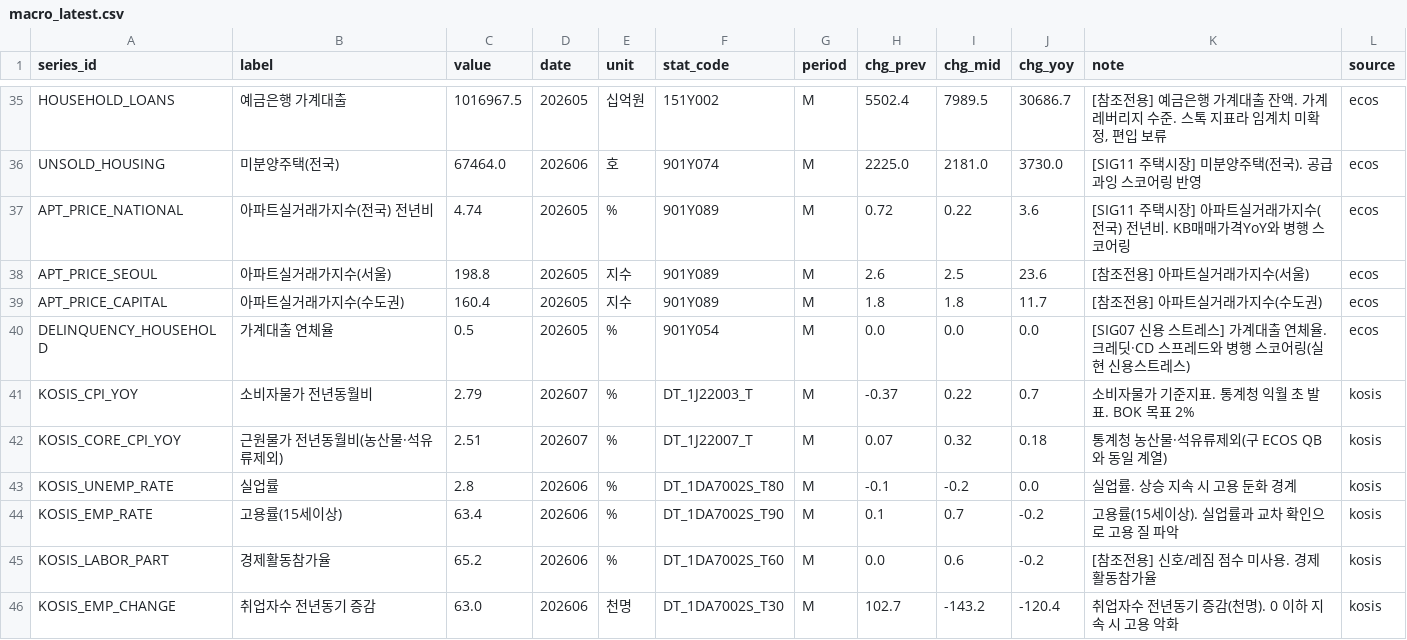
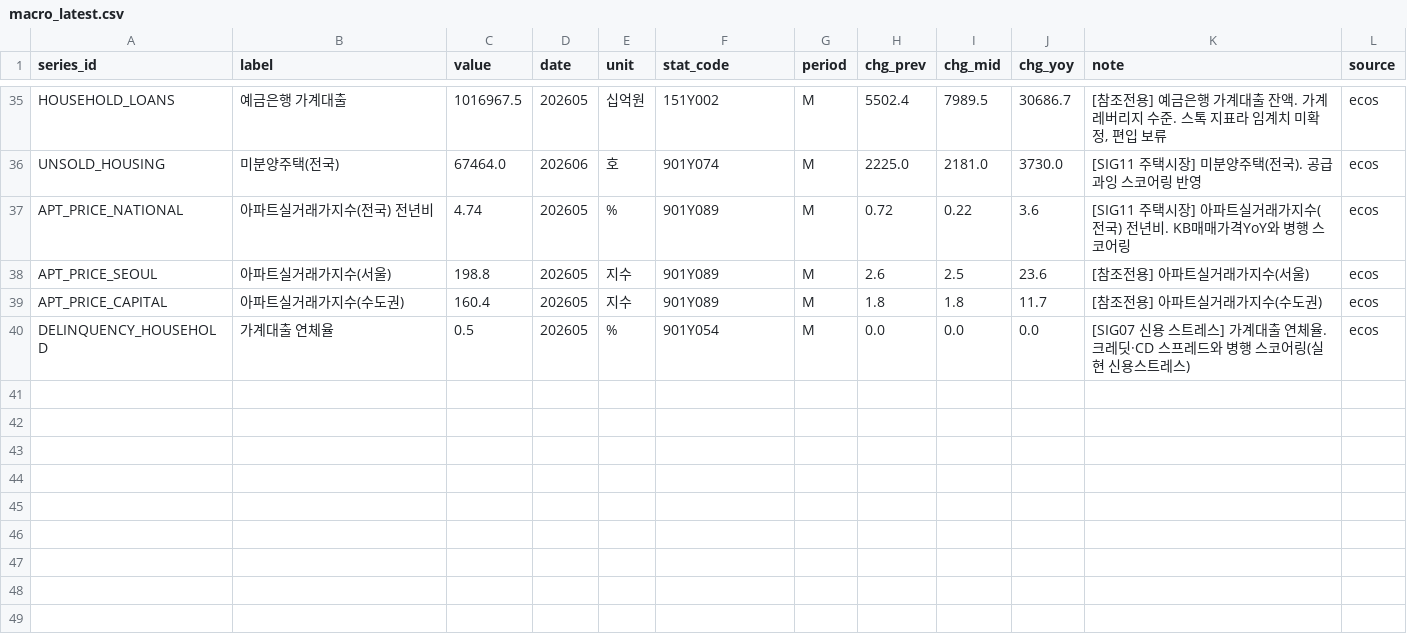
Before and after one commit to LEEYOUNGJIN-GIT/ecos-macro-review, a CSV file: data/macro_latest.csv, drawn as a sheet; only a part is shown, gaps mark what is left out; the diff covers the shown part only.

```diff
--- a/data/macro_latest.csv
+++ b/data/macro_latest.csv
@@ -40,7 +40 @@ APT_PRICE_CAPITAL,아파트실거래가지수(수도권),160.4,202605,지수,901
 DELINQUENCY_HOUSEHOLD,가계대출 연체율,0.5,202605,%,901Y054,M,0.0,0.0,0.0,[SIG07 신용 스트레스] 가계대출 연체율. 크레딧·CD 스프레드와 병행 스코어링(실현 신용스트레스),ecos
-KOSIS_CPI_YOY,소비자물가 전년동월비,2.79,202607,%,DT_1J22003_T,M,-0.37,0.22,0.7,소비자물가 기준지표. 통계청 익월 초 발표. BOK 목표 2%,kosis
-KOSIS_CORE_CPI_YOY,근원물가 전년동월비(농산물·석유류제외),2.51,202607,%,DT_1J22007_T,M,0.07,0.32,0.18,통계청 농산물·석유류제외(구 ECOS QB와 동일 계열),kosis
-KOSIS_UNEMP_RATE,실업률,2.8,202606,%,DT_1DA7002S_T80,M,-0.1,-0.2,0.0,실업률. 상승 지속 시 고용 둔화 경계,kosis
-KOSIS_EMP_RATE,고용률(15세이상),63.4,202606,%,DT_1DA7002S_T90,M,0.1,0.7,-0.2,고용률(15세이상). 실업률과 교차 확인으로 고용 질 파악,kosis
-KOSIS_LABOR_PART,경제활동참가율,65.2,202606,%,DT_1DA7002S_T60,M,0.0,0.6,-0.2,[참조전용] 신호/레짐 점수 미사용. 경제활동참가율,kosis
-KOSIS_EMP_CHANGE,취업자수 전년동기 증감,63.0,202606,천명,DT_1DA7002S_T30,M,102.7,-143.2,-120.4,취업자수 전년동기 증감(천명). 0 이하 지속 시 고용 악화,kosis
```
Also changed, not shown: 5 removed rows and 12 edited cells elsewhere in this file, data/ecos_latest.csv, data/kosis_status_log.csv, 5 other files.
